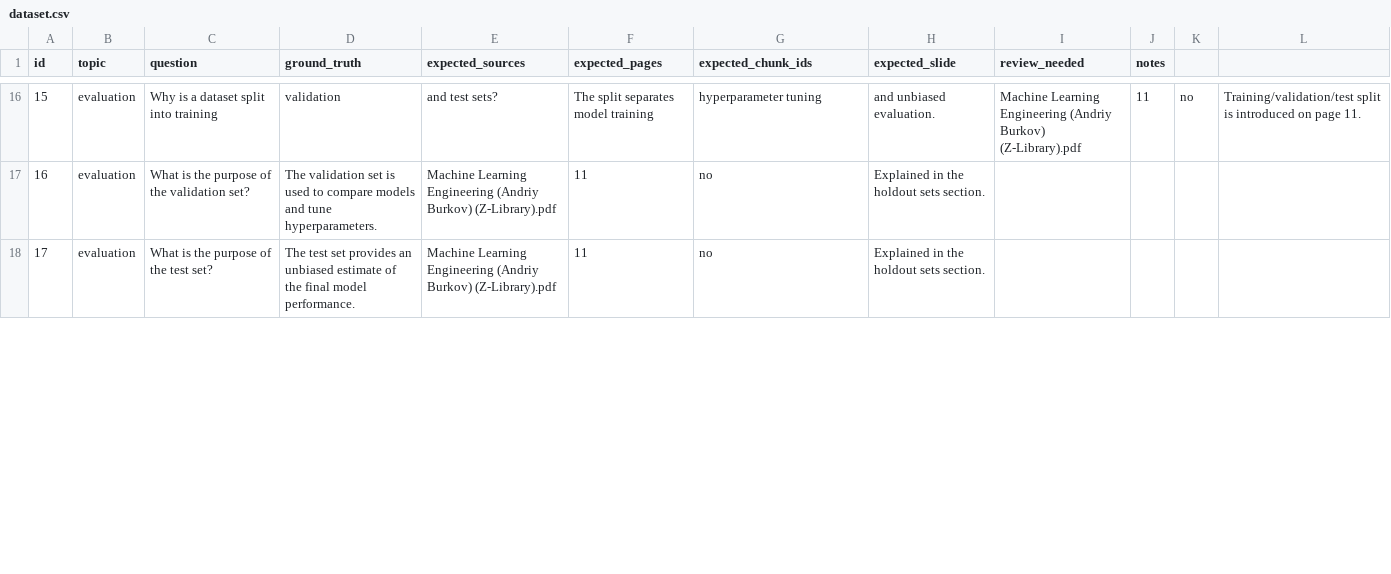
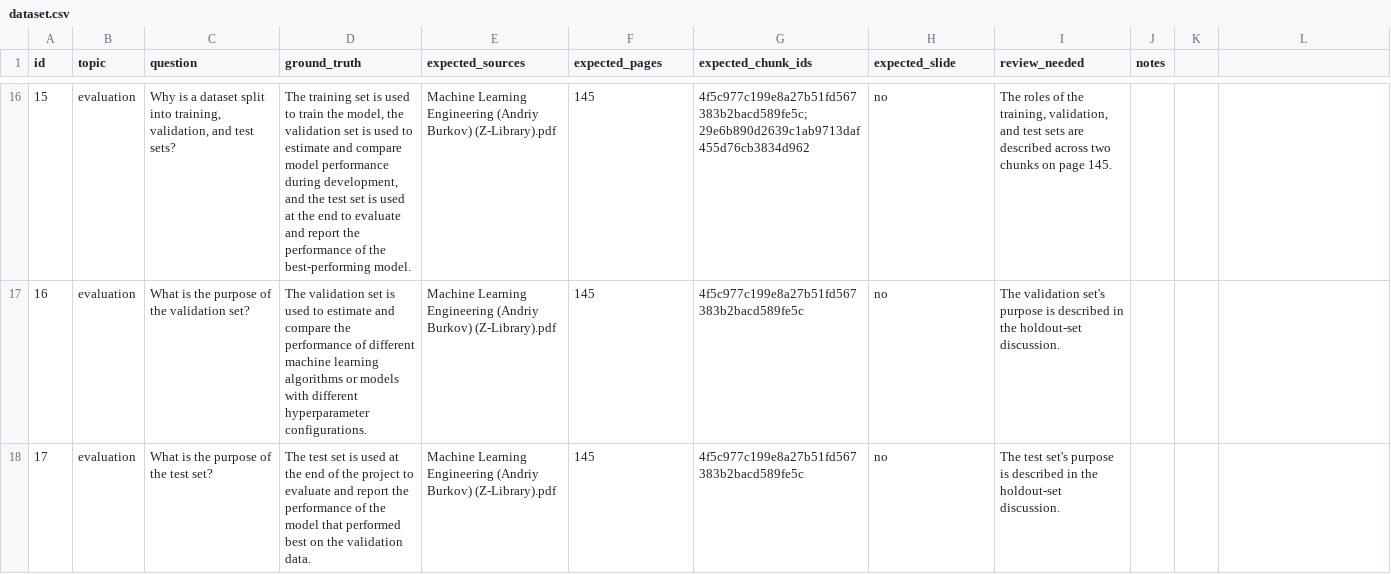
Before and after one commit to pammagalhaes/rag, a CSV file: packages/rag-core/src/rag_core/evaluation/dataset.csv, drawn as a sheet; only a part is shown, gaps mark what is left out; the diff covers the shown part only.

Commit message:
feat: improve retrieval evaluation and add tests

```diff
--- a/packages/rag-core/src/rag_core/evaluation/dataset.csv
+++ b/packages/rag-core/src/rag_core/evaluation/dataset.csv
@@ -16,3 +16,3 @@ id,topic,question,ground_truth,expected_sources,expected_pages,expected_chunk_id
-15,evaluation,Why is a dataset split into training, validation, and test sets?,The split separates model training, hyperparameter tuning, and unbiased evaluation.,Machine Learning Engineering (Andriy Burkov) (Z-Library).pdf,11,no,Training/validation/test split is introduced on page 11.
-16,evaluation,What is the purpose of the validation set?,The validation set is used to compare models and tune hyperparameters.,Machine Learning Engineering (Andriy Burkov) (Z-Library).pdf,11,no,Explained in the holdout sets section.
-17,evaluation,What is the purpose of the test set?,The test set provides an unbiased estimate of the final model performance.,Machine Learning Engineering (Andriy Burkov) (Z-Library).pdf,11,no,Explained in the holdout sets section.
+15,evaluation,"Why is a dataset split into training, validation, and test sets?","The training set is used to train the model, the validation set is used to estimate and compare model performance during development, and the test set is used at the end to evaluate and report the performance of the best-performing model.",Machine Learning Engineering (Andriy Burkov) (Z-Library).pdf,145,"4f5c977c199e8a27b51fd567383b2bacd589fe5c;29e6b890d2639c1ab9713daf455d76cb3834d962",no,"The roles of the training, validation, and test sets are described across two chunks on page 145."
+16,evaluation,What is the purpose of the validation set?,"The validation set is used to estimate and compare the performance of different machine learning algorithms or models with different hyperparameter configurations.",Machine Learning Engineering (Andriy Burkov) (Z-Library).pdf,145,"4f5c977c199e8a27b51fd567383b2bacd589fe5c",no,"The validation set's purpose is described in the holdout-set discussion."
+17,evaluation,What is the purpose of the test set?,"The test set is used at the end of the project to evaluate and report the performance of the model that performed best on the validation data.",Machine Learning Engineering (Andriy Burkov) (Z-Library).pdf,145,"4f5c977c199e8a27b51fd567383b2bacd589fe5c",no,"The test set's purpose is described in the holdout-set discussion."
```
Also changed, not shown: 96 edited cells elsewhere in this file, 9 other files.
